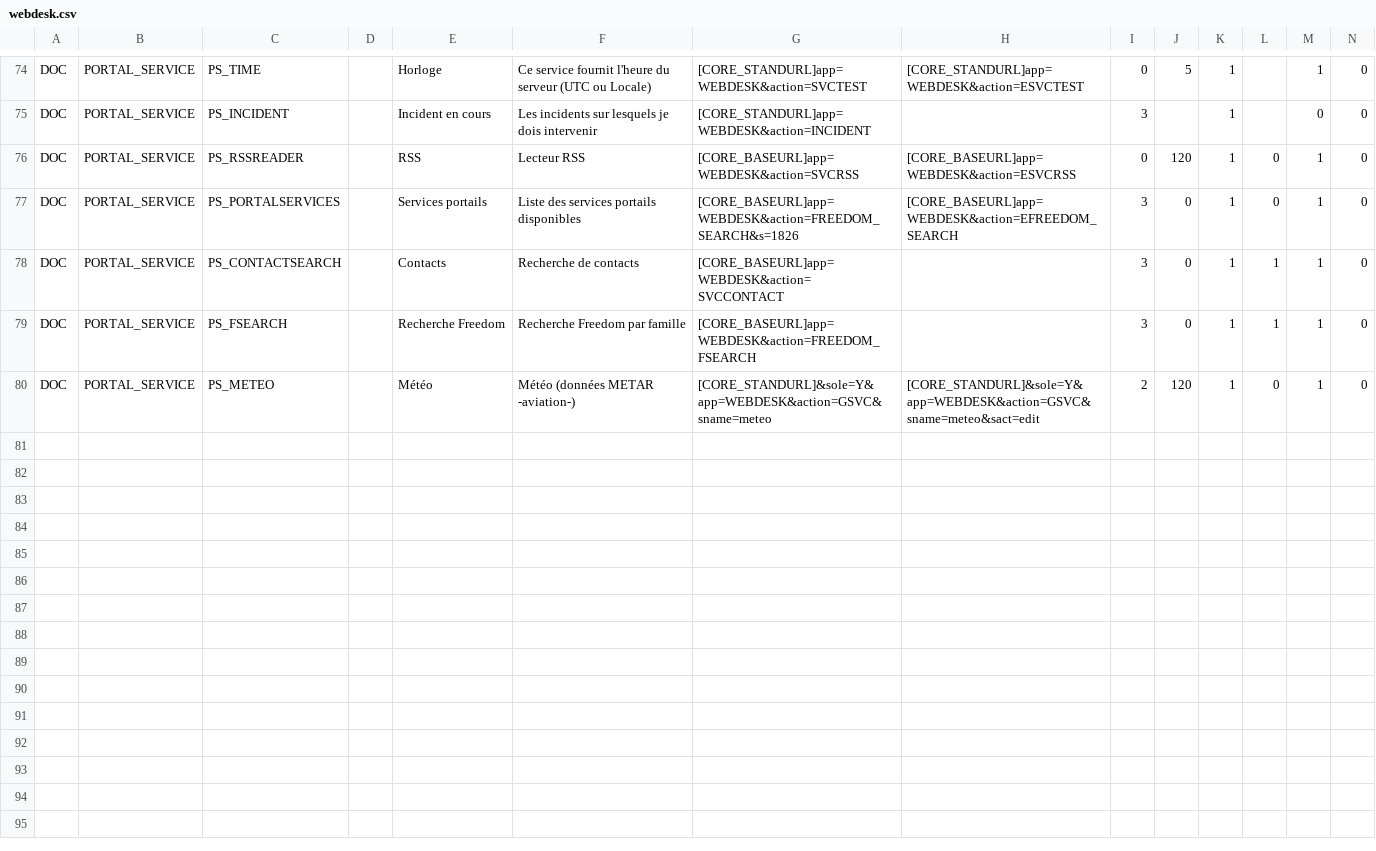
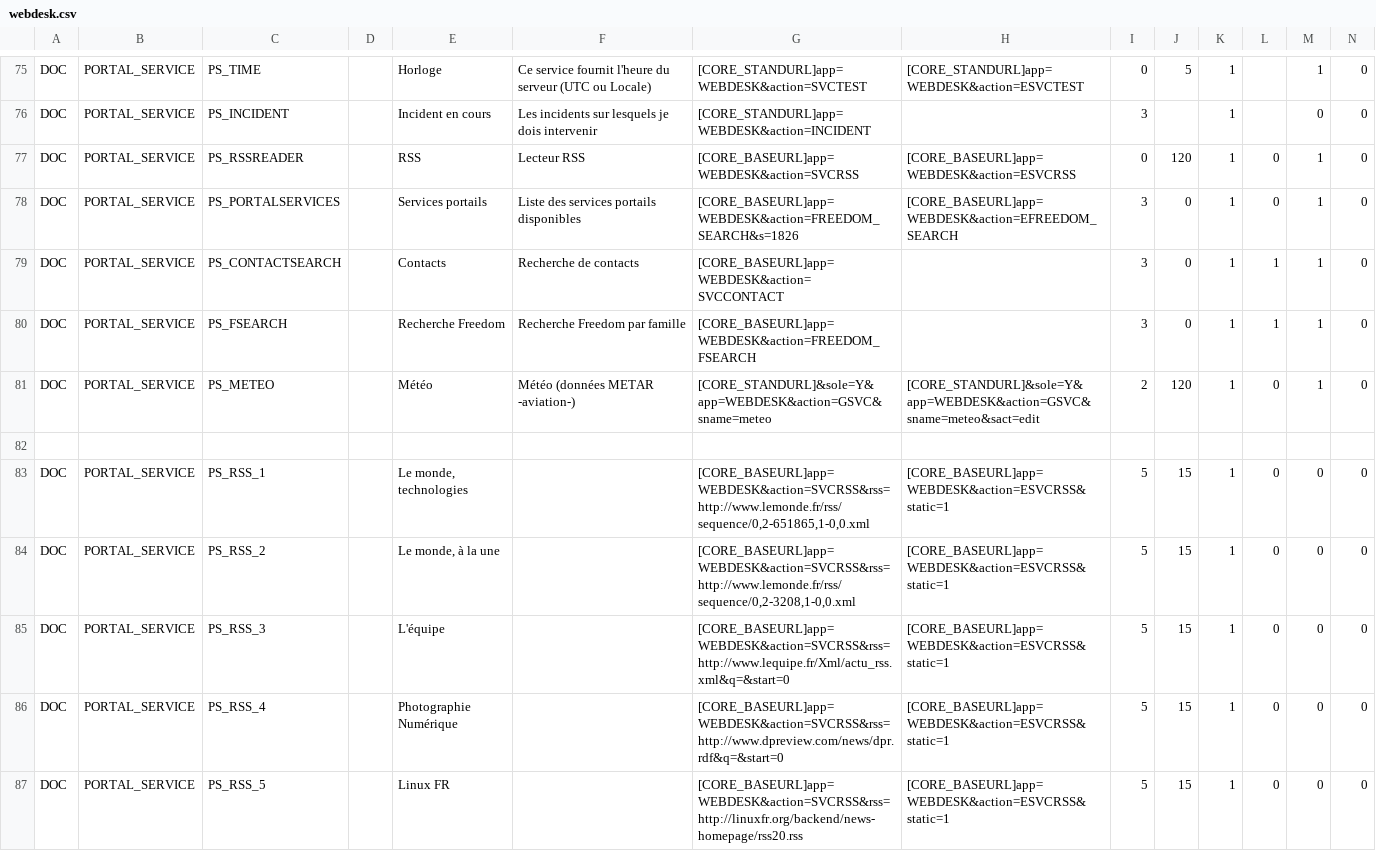
Before and after one commit to Eric-Brison/dynacase-webdesk, a CSV file: Freedom/webdesk.csv, drawn as a sheet; only a part is shown, gaps mark what is left out; rows hold the shown columns only; the diff covers the shown part only; the diff names each change by its address in the sheet, - before the commit and + after, or states it on an @@ line.

Commit message:
*** empty log message ***

```diff
--- a/Freedom/webdesk.csv
+++ b/Freedom/webdesk.csv
+row 82: (empty)
+row 83: DOC | PORTAL_SERVICE | PS_RSS_1 |  | Le monde, technologies |  | [CORE_BASEURL]app=WEBDESK&action=SVCRSS&rss=http://www.lemonde.fr/rss/sequence/0,2-651865,1-0,0.xml | [CORE_BASEURL]app=WEBDESK&action=ESVCRSS&static=1 | 5 | 15 | 1 | 0 | 0 | 0
+row 84: DOC | PORTAL_SERVICE | PS_RSS_2 |  | Le monde, à la une |  | [CORE_BASEURL]app=WEBDESK&action=SVCRSS&rss=http://www.lemonde.fr/rss/sequence/0,2-3208,1-0,0.xml | [CORE_BASEURL]app=WEBDESK&action=ESVCRSS&static=1 | 5 | 15 | 1 | 0 | 0 | 0
+row 85: DOC | PORTAL_SERVICE | PS_RSS_3 |  | L'équipe |  | [CORE_BASEURL]app=WEBDESK&action=SVCRSS&rss=http://www.lequipe.fr/Xml/actu_rss.xml&q=&start=0 | [CORE_BASEURL]app=WEBDESK&action=ESVCRSS&static=1 | 5 | 15 | 1 | 0 | 0 | 0
+row 86: DOC | PORTAL_SERVICE | PS_RSS_4 |  | Photographie Numérique |  | [CORE_BASEURL]app=WEBDESK&action=SVCRSS&rss=http://www.dpreview.com/news/dpr.rdf&q=&start=0 | [CORE_BASEURL]app=WEBDESK&action=ESVCRSS&static=1 | 5 | 15 | 1 | 0 | 0 | 0
+row 87: DOC | PORTAL_SERVICE | PS_RSS_5 |  | Linux FR |  | [CORE_BASEURL]app=WEBDESK&action=SVCRSS&rss=http://linuxfr.org/backend/news-homepage/rss20.rss | [CORE_BASEURL]app=WEBDESK&action=ESVCRSS&static=1 | 5 | 15 | 1 | 0 | 0 | 0
```
Also changed, not shown: 6 added rows and 2 edited cells elsewhere in this file, 4 other files.
